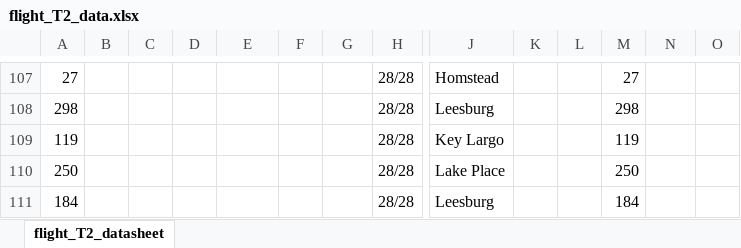
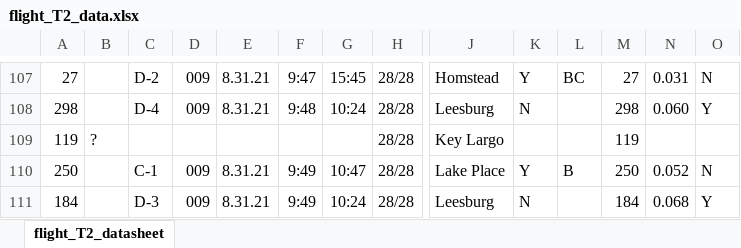
Before and after one commit to mlcenzer/SBB-dispersal, an Excel workbook: avbernat_working_on/Dispersal/Summer_2021/windaq_processing/data/flight_T2_data.xlsx, sheet flight_T2_datasheet, drawn as a sheet; only a part is shown, gaps mark what is left out; values as stored, in another font and other column widths than the file's, no borders; the diff covers the shown part only; the diff names each change by its address in the sheet, - before the commit and + after, or states it on an @@ line.

```diff
--- a/avbernat_working_on/Dispersal/Summer_2021/windaq_processing/data/flight_T2_data.xlsx (sheet flight_T2_datasheet)
+++ b/avbernat_working_on/Dispersal/Summer_2021/windaq_processing/data/flight_T2_data.xlsx (sheet flight_T2_datasheet)
-C107: (empty)
+C107: D-2
-D107:D108: (empty)
+D107:D108: 009
-E107:E108: (empty)
+E107:E108: 8.31.21
-F107: (empty)
+F107: 9:47
-G107: (empty)
+G107: 15:45
-K107: (empty)
+K107: Y
-L107: (empty)
+L107: BC
-N107: (empty)
+N107: 0.031
-O107: (empty)
+O107: N
-C108: (empty)
+C108: D-4
-F108: (empty)
+F108: 9:48
-G108: (empty)
+G108: 10:24
-K108: (empty)
+K108: N
-N108: (empty)
+N108: 0.060
-O108: (empty)
+O108: Y
-B109: (empty)
+B109: ?
-C110: (empty)
+C110: C-1
-D110:D111: (empty)
+D110:D111: 009
-E110:E111: (empty)
+E110:E111: 8.31.21
-F110:F111: (empty)
+F110:F111: 9:49
-G110: (empty)
+G110: 10:47
-K110: (empty)
+K110: Y
-L110: (empty)
+L110: B
-N110: (empty)
+N110: 0.052
-O110: (empty)
+O110: N
-C111: (empty)
+C111: D-3
-G111: (empty)
+G111: 10:24
-K111: (empty)
+K111: N
-N111: (empty)
+N111: 0.068
-O111: (empty)
+O111: Y
```
Also changed, not shown: 672 edited cells elsewhere in this sheet.
